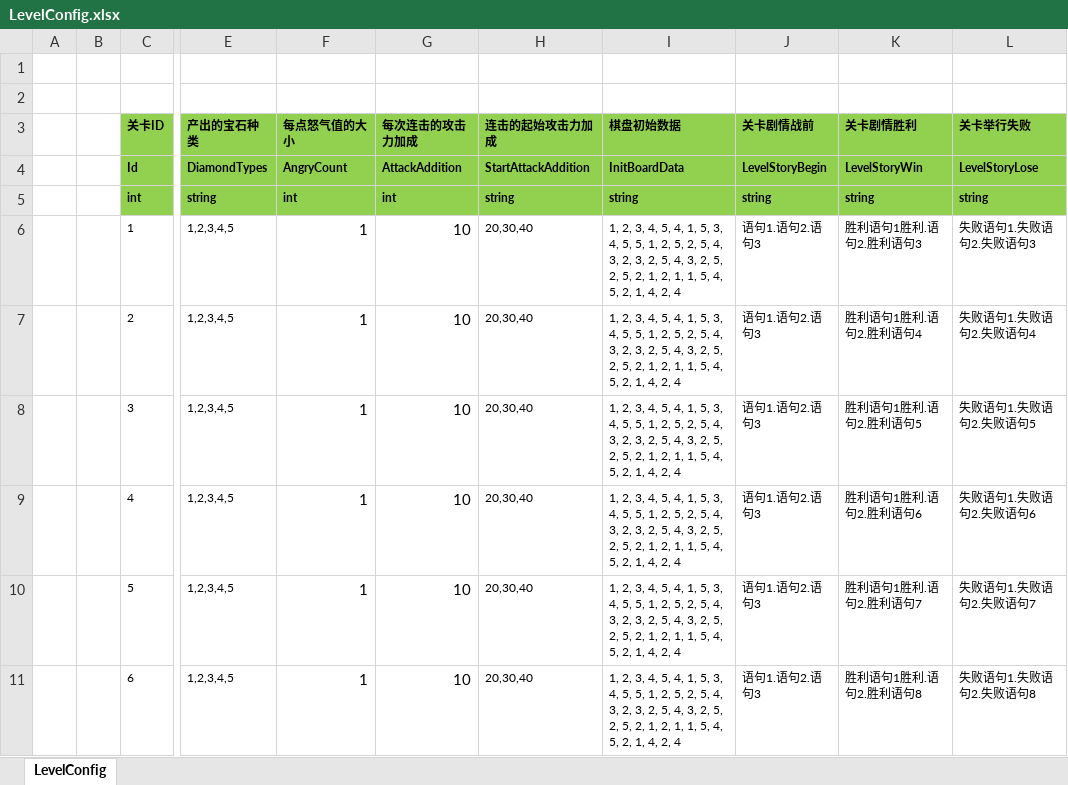
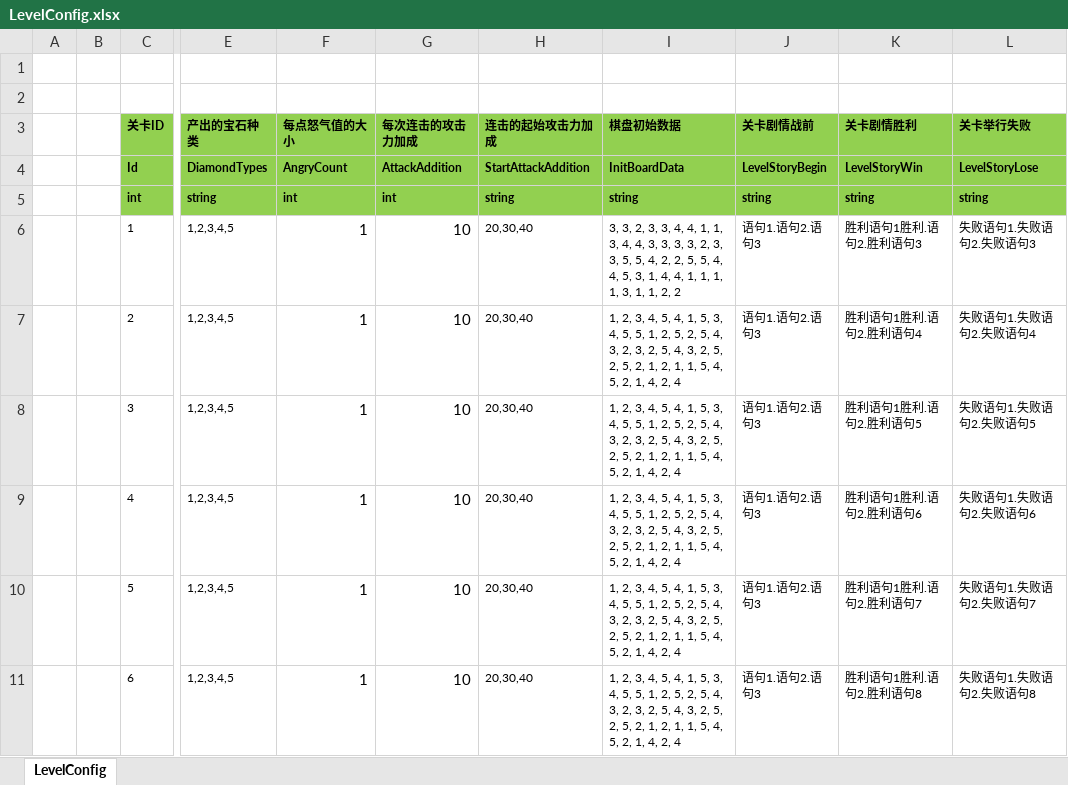
Before and after one commit to haoyuan336/ET-EUI, an Excel workbook: Excel/LevelConfig.xlsx, sheet LevelConfig, drawn as a sheet; only a part is shown, gaps mark what is left out; values as stored, in another font and other column widths than the file's, no borders; the diff names each change by its address in the sheet, - before the commit and + after, or states it on an @@ line.

```diff
--- a/Excel/LevelConfig.xlsx (sheet LevelConfig)
+++ b/Excel/LevelConfig.xlsx (sheet LevelConfig)
-I6 (棋盘初始数据): 1, 2, 3, 4, 5, 4, 1, 5, 3, 4, 5, 5, 1, 2, 5, 2, 5, 4, 3, 2, 3, 2, 5, 4, 3, 2, 5, 2, 5, 2, 1, 2, 1, 1, 5, 4, 5, 2, 1, 4, 2, 4
+I6 (棋盘初始数据): 3, 3, 2, 3, 3, 4, 4, 1, 1, 3, 4, 4, 3, 3, 3, 3, 2, 3, 3, 5, 5, 4, 2, 2, 5, 5, 4, 4, 5, 3, 1, 4, 4, 1, 1, 1, 1, 3, 1, 1, 2, 2
```
Also changed, not shown: Excel/StartMachineConfig.xlsx, 16 other files.
